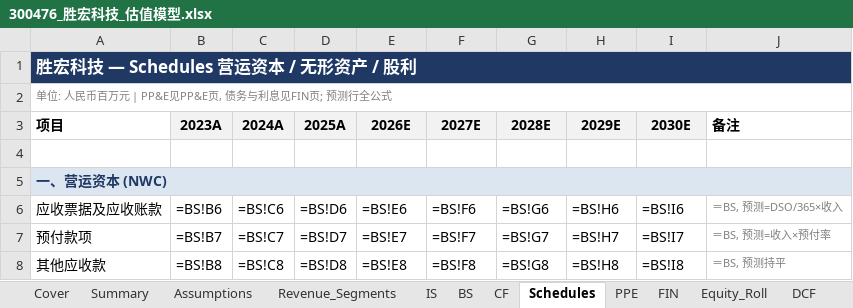
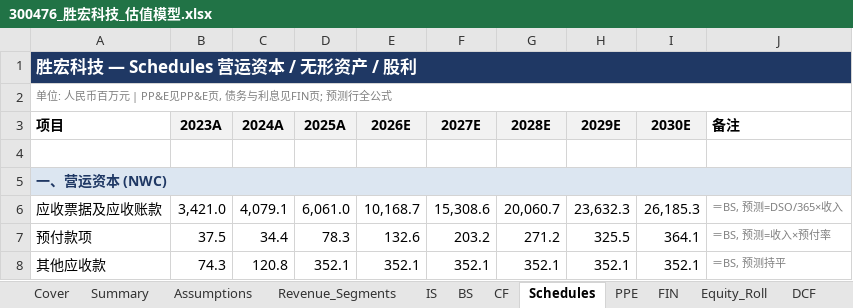
Before and after one commit to cloveric/astock-dcf-model, an Excel workbook: examples/300476_胜宏科技_估值模型.xlsx, sheet Schedules, drawn as a sheet; only a part is shown; values as stored, in another font and other column widths than the file's, no borders; formulas without a stored value are shown as written; the diff covers the shown part only; the diff names each change by its address in the sheet, - before the commit and + after, or states it on an @@ line.

```diff
--- a/examples/300476_胜宏科技_估值模型.xlsx (sheet Schedules)
+++ b/examples/300476_胜宏科技_估值模型.xlsx (sheet Schedules)
-B1:J1 fill: none
+B1:J1 fill: #1F3864
-B5:J5 fill: none
+B5:J5 fill: #DCE6F1
-B6 (2023A): =BS!B6
+B6 (2023A): 3,421.0
-C6 (2024A): =BS!C6
+C6 (2024A): 4,079.1
-D6 (2025A): =BS!D6
+D6 (2025A): 6,061.0
-E6 (2026E): =BS!E6
+E6 (2026E): 10,168.7
-F6 (2027E): =BS!F6
+F6 (2027E): 15,308.6
-G6 (2028E): =BS!G6
+G6 (2028E): 20,060.7
-H6 (2029E): =BS!H6
+H6 (2029E): 23,632.3
-I6 (2030E): =BS!I6
+I6 (2030E): 26,185.3
-B7 (2023A): =BS!B7
+B7 (2023A): 37.5
-C7 (2024A): =BS!C7
+C7 (2024A): 34.4
-D7 (2025A): =BS!D7
+D7 (2025A): 78.3
-E7 (2026E): =BS!E7
+E7 (2026E): 132.6
-F7 (2027E): =BS!F7
+F7 (2027E): 203.2
-G7 (2028E): =BS!G7
+G7 (2028E): 271.2
-H7 (2029E): =BS!H7
+H7 (2029E): 325.5
-I7 (2030E): =BS!I7
+I7 (2030E): 364.1
-B8 (2023A): =BS!B8
+B8 (2023A): 74.3
-C8 (2024A): =BS!C8
+C8 (2024A): 120.8
-D8 (2025A): =BS!D8
+D8 (2025A): 352.1
-E8 (2026E): =BS!E8
+E8 (2026E): 352.1
-F8 (2027E): =BS!F8
+F8 (2027E): 352.1
-G8 (2028E): =BS!G8
+G8 (2028E): 352.1
-H8 (2029E): =BS!H8
+H8 (2029E): 352.1
-I8 (2030E): =BS!I8
+I8 (2030E): 352.1
```
Also changed, not shown: 97 edited cells and cell formats elsewhere in this sheet, sheet FIN, sheet Revenue_Segments, sheet BS, sheet Scenarios, sheet Sensitivity, sheet IS, 10 more sheets, examples/002463_沪电股份_估值模型.xlsx, examples/00981_中芯国际_估值模型.xlsx, 36 other files.
